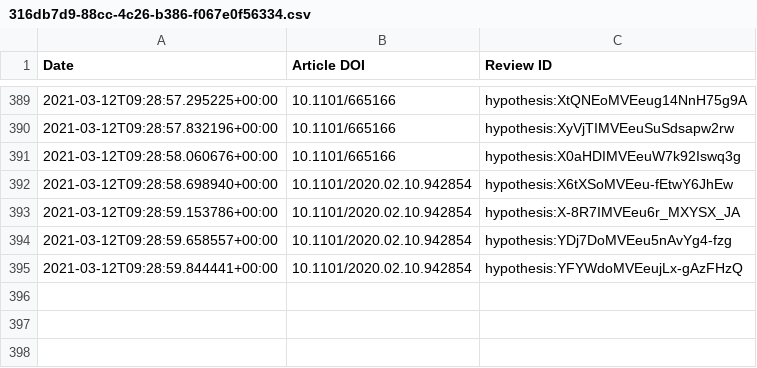
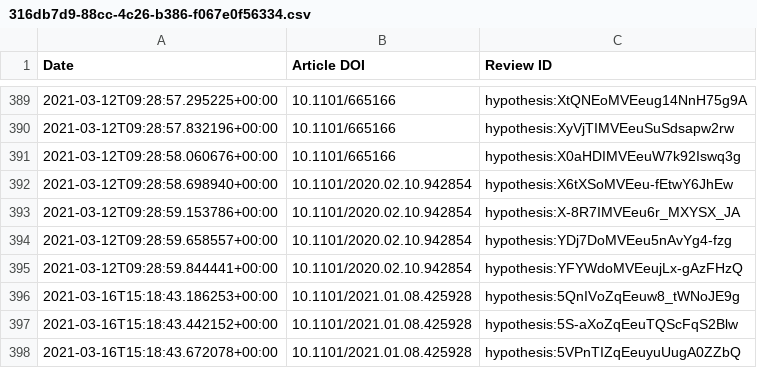
Before and after one commit to sciety/sciety, a CSV file: data/reviews/316db7d9-88cc-4c26-b386-f067e0f56334.csv, drawn as a sheet; only a part is shown, gaps mark what is left out; the diff names each change by its address in the sheet, - before the commit and + after, or states it on an @@ line.

Commit message:
update event data

```diff
--- a/data/reviews/316db7d9-88cc-4c26-b386-f067e0f56334.csv
+++ b/data/reviews/316db7d9-88cc-4c26-b386-f067e0f56334.csv
+row 396: 2021-03-16T15:18:43.186253+00:00 | 10.1101/2021.01.08.425928 | hypothesis:5QnIVoZqEeuw8_tWNoJE9g
+row 397: 2021-03-16T15:18:43.442152+00:00 | 10.1101/2021.01.08.425928 | hypothesis:5S-aXoZqEeuTQScFqS2Blw
+row 398: 2021-03-16T15:18:43.672078+00:00 | 10.1101/2021.01.08.425928 | hypothesis:5VPnTIZqEeuyuUugA0ZZbQ
```
Also changed, not shown: data/reviews/b560187e-f2fb-4ff9-a861-a204f3fc0fb0.csv.
